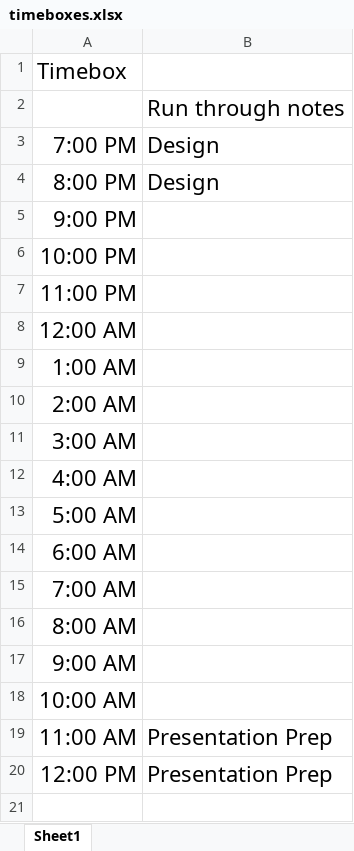
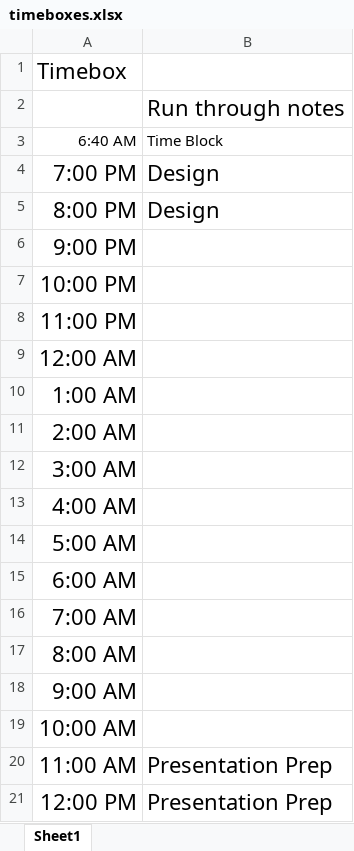
Before and after one commit to awaq96/Code-For-Good-Fall-2019, an Excel workbook: timeboxes.xlsx, sheet Sheet1, drawn as a sheet; values as stored, in another font and other column widths than the file's, no borders; the diff names each change by its address in the sheet, - before the commit and + after, or states it on an @@ line.

```diff
--- a/timeboxes.xlsx (sheet Sheet1)
+++ b/timeboxes.xlsx (sheet Sheet1)
+row 3: 6:40 AM | Time Block
```
Also changed, not shown: 2 other files.
